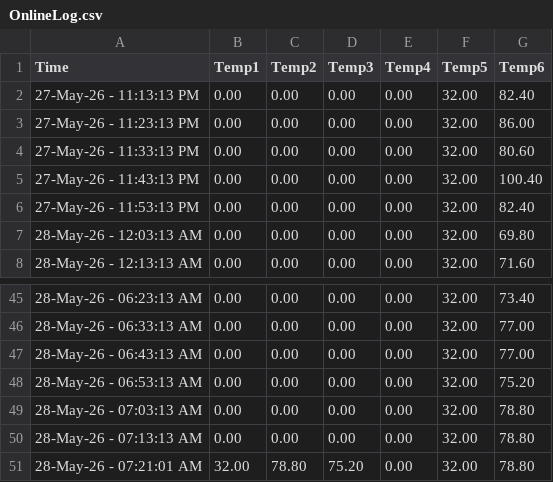
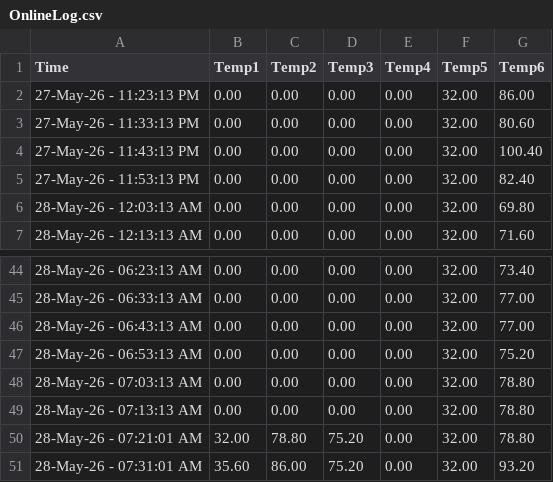
Before and after one commit to UDS-Furnace/View, a CSV file: OnlineLog.csv, drawn as a sheet; only a part is shown, gaps mark what is left out.

Commit message:
Updating temperature log2026-05-28 07:31:01.984238

```diff
--- a/OnlineLog.csv
+++ b/OnlineLog.csv
@@ -1,3 +1,2 @@
 Time,Temp1,Temp2,Temp3,Temp4,Temp5,Temp6
-27-May-26 - 11:13:13 PM,0.00,0.00,0.00,0.00,32.00,82.40
 27-May-26 - 11:23:13 PM,0.00,0.00,0.00,0.00,32.00,86.00
@@ -51 +50,2 @@ Time,Temp1,Temp2,Temp3,Temp4,Temp5,Temp6
 28-May-26 - 07:21:01 AM,32.00,78.80,75.20,0.00,32.00,78.80
+28-May-26 - 07:31:01 AM,35.60,86.00,75.20,0.00,32.00,93.20
```
